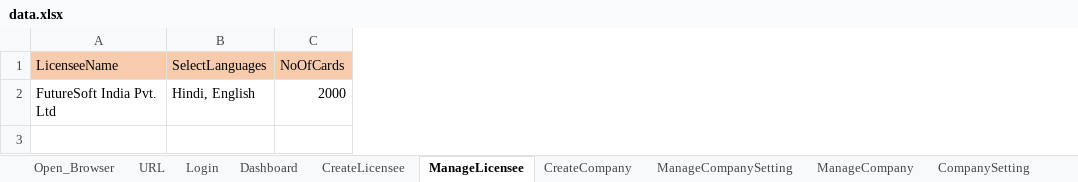
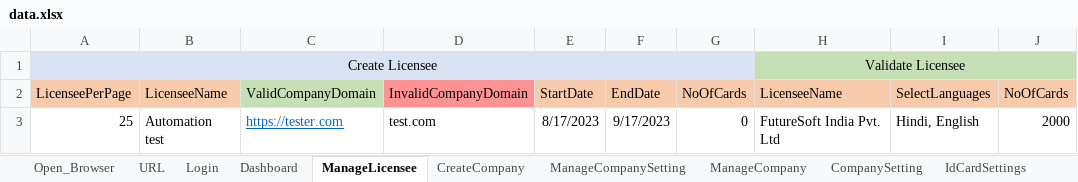
Before and after one commit to pavan9533/IEdge, an Excel workbook: Excel/data.xlsx, sheet ManageLicensee, drawn as a sheet; values as stored, in another font and other column widths than the file's, no borders; addresses are those after the commit; the diff names each change by its address in the sheet, - before the commit and + after, or states it on an @@ line.

```diff
--- a/Excel/data.xlsx (sheet ManageLicensee)
+++ b/Excel/data.xlsx (sheet ManageLicensee)
-sheet tab: CreateLicensee
+column A (LicenseePerPage), row 3: 25
+column B (LicenseeName), row 3: Automation test
+column C (ValidCompanyDomain), row 3: https://tester.com
+column D (InvalidCompanyDomain), row 3: test.com
+column E (StartDate), row 3: 8/17/2023
+column F (EndDate), row 3: 9/17/2023
+column G (NoOfCards), row 3: 0
+row 1: Create Licensee |  |  |  |  |  |  | Validate Licensee
```
Also changed, not shown: sheet ManageTemplate, sheet ManageLinks, sheet ManageDivision, sheet Login, sheet IdCardSettings, sheet Open_Browser, 7 more sheets, 43 other files.
